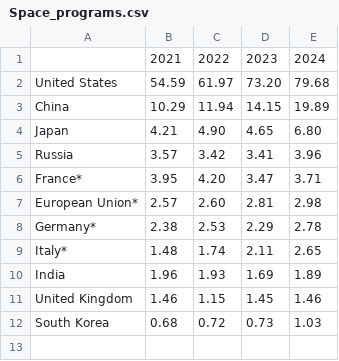
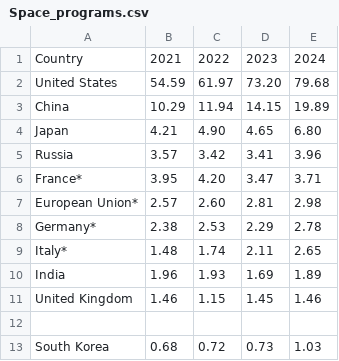
Before and after one commit to hadija-gulubayli/hadija-gulubayli.github.io, a CSV file: Data/Space_programs.csv, drawn as a sheet; the diff names each change by its address in the sheet, - before the commit and + after, or states it on an @@ line.

Commit message:
Space_programs.csv

```diff
--- a/Data/Space_programs.csv
+++ b/Data/Space_programs.csv
-A1: (empty)
+A1: Country
+row 12: (empty)
```
